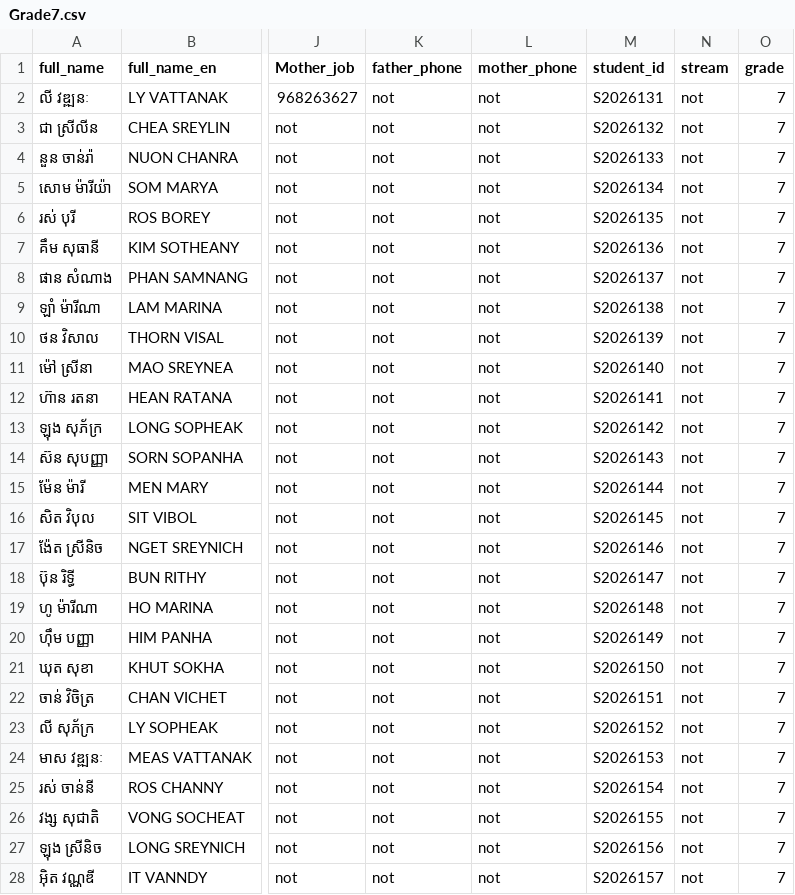
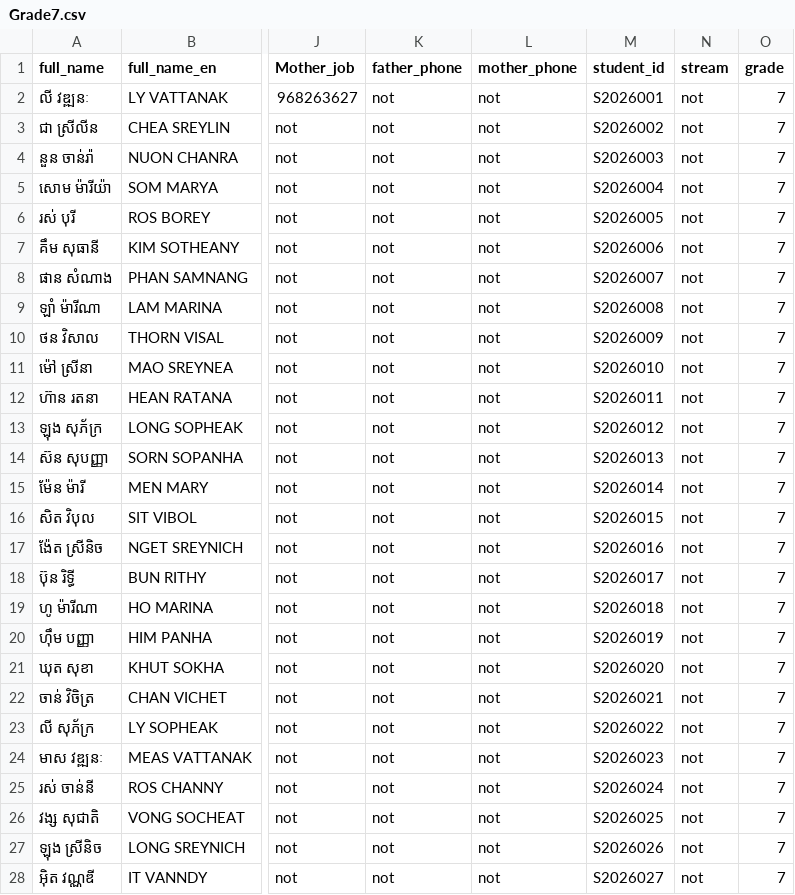
Before and after one commit to Dom-lol/CMS_School_System, a CSV file: excel/Grade7.csv, drawn as a sheet; only a part is shown, gaps mark what is left out; the diff covers the shown part only; the diff names each change by its address in the sheet, - before the commit and + after, or states it on an @@ line.

```diff
--- a/excel/Grade7.csv
+++ b/excel/Grade7.csv
-M2 (student_id): S2026131
+M2 (student_id): S2026001
-M3 (student_id): S2026132
+M3 (student_id): S2026002
-M4 (student_id): S2026133
+M4 (student_id): S2026003
-M5 (student_id): S2026134
+M5 (student_id): S2026004
-M6 (student_id): S2026135
+M6 (student_id): S2026005
-M7 (student_id): S2026136
+M7 (student_id): S2026006
-M8 (student_id): S2026137
+M8 (student_id): S2026007
-M9 (student_id): S2026138
+M9 (student_id): S2026008
-M10 (student_id): S2026139
+M10 (student_id): S2026009
-M11 (student_id): S2026140
+M11 (student_id): S2026010
-M12 (student_id): S2026141
+M12 (student_id): S2026011
-M13 (student_id): S2026142
+M13 (student_id): S2026012
-M14 (student_id): S2026143
+M14 (student_id): S2026013
-M15 (student_id): S2026144
+M15 (student_id): S2026014
-M16 (student_id): S2026145
+M16 (student_id): S2026015
-M17 (student_id): S2026146
+M17 (student_id): S2026016
-M18 (student_id): S2026147
+M18 (student_id): S2026017
-M19 (student_id): S2026148
+M19 (student_id): S2026018
-M20 (student_id): S2026149
+M20 (student_id): S2026019
-M21 (student_id): S2026150
+M21 (student_id): S2026020
-M22 (student_id): S2026151
+M22 (student_id): S2026021
-M23 (student_id): S2026152
+M23 (student_id): S2026022
-M24 (student_id): S2026153
+M24 (student_id): S2026023
-M25 (student_id): S2026154
+M25 (student_id): S2026024
-M26 (student_id): S2026155
+M26 (student_id): S2026025
-M27 (student_id): S2026156
+M27 (student_id): S2026026
-M28 (student_id): S2026157
+M28 (student_id): S2026027
```
Also changed, not shown: 3 edited cells elsewhere in this file, excel/Grade9.csv, excel/grade_10.csv, 26 other files.
